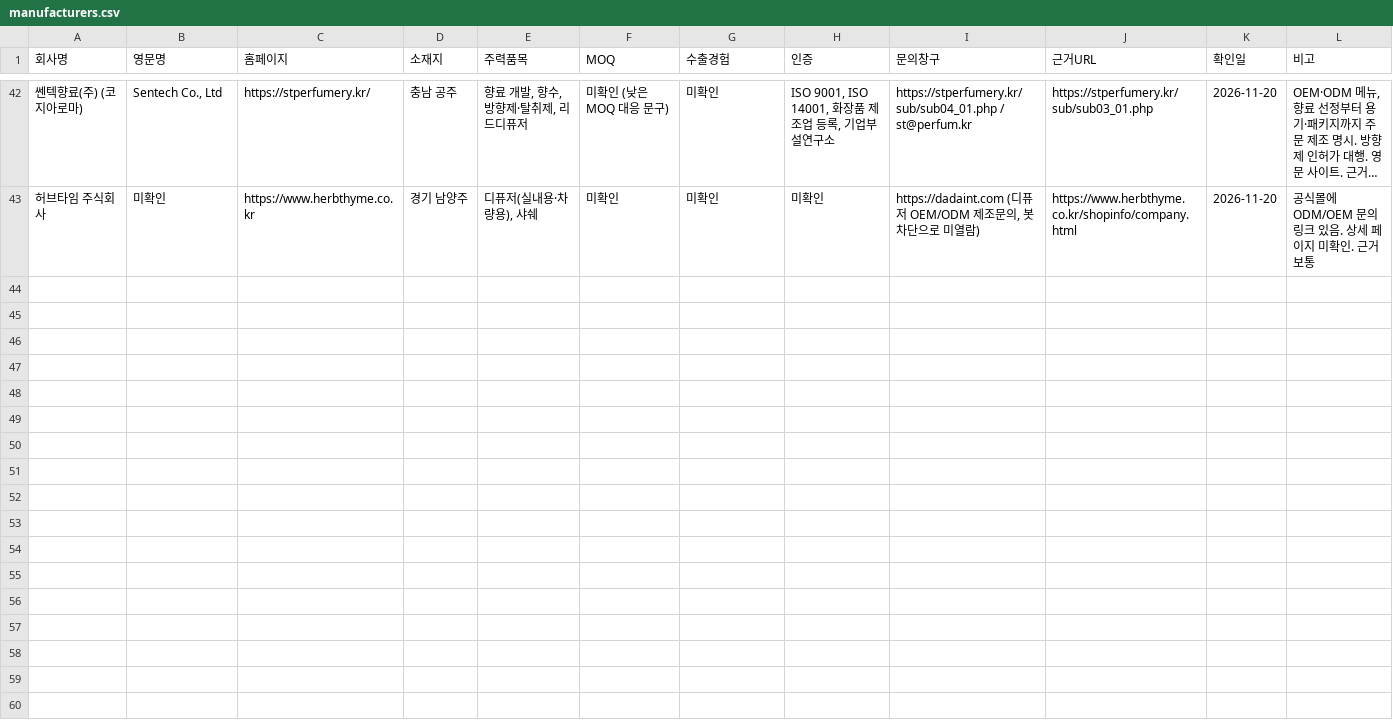
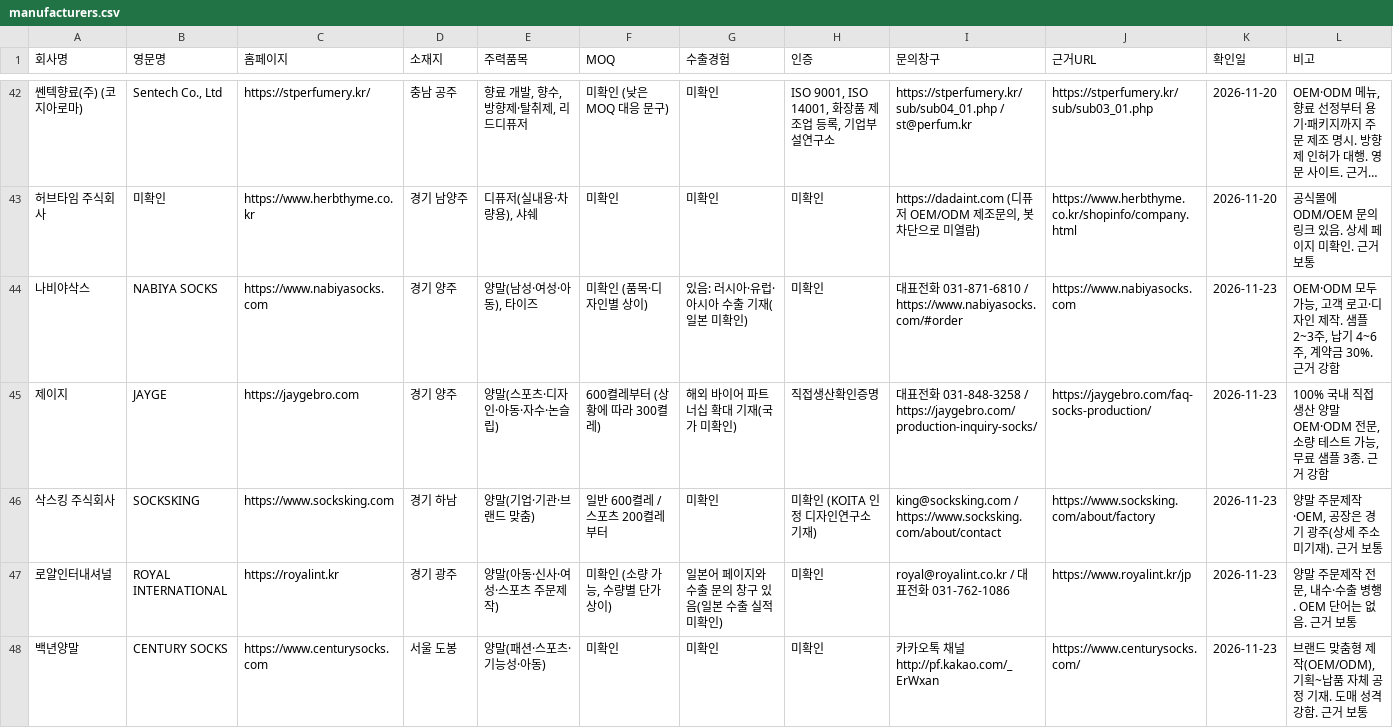
Before and after one commit to baromina111-byte/-, a CSV file: kj-oem-bridge/data/manufacturers.csv, drawn as a sheet; only a part is shown, gaps mark what is left out; long unchanged cells end in …; rows hold the shown columns only; the diff covers the shown part only; the diff names each change by its address in the sheet, - before the commit and + after, or states it on an @@ line.

```diff
--- a/kj-oem-bridge/data/manufacturers.csv
+++ b/kj-oem-bridge/data/manufacturers.csv
+row 44: 나비야삭스 | NABIYA SOCKS | https://www.nabiyasocks.com | 경기 양주 | 양말(남성·여성·아동), 타이즈 | 미확인 (품목·디자인별 상이) | 있음: 러시아·유럽·아시아 수출 기재(일본 미확인) | 미확인 | 대표전화 031-871-6810 / https://www.nabiyasocks.com/#order | https://www.nabiyasocks.com | 2026-11-23 | OEM·ODM 모두 가능, 고객 로고·디자인 제작. 샘플 2~3주, 납기 4~6주, 계약금 30%. 근거 강함
+row 45: 제이지 | JAYGE | https://jaygebro.com | 경기 양주 | 양말(스포츠·디자인·아동·자수·논슬립) | 600켤레부터 (상황에 따라 300켤레) | 해외 바이어 파트너십 확대 기재(국가 미확인) | 직접생산확인증명 | 대표전화 031-848-3258 / https://jaygebro.com/production-inquiry-socks/ | https://jaygebro.com/faq-socks-production/ | 2026-11-23 | 100% 국내 직접 생산 양말 OEM·ODM 전문, 소량 테스트 가능, 무료 샘플 3종. 근거 강함
+row 46: 삭스킹 주식회사 | SOCKSKING | https://www.socksking.com | 경기 하남 | 양말(기업·기관·브랜드 맞춤) | 일반 600켤레 / 스포츠 200켤레부터 | 미확인 | 미확인 (KOITA 인정 디자인연구소 기재) | king@socksking.com / https://www.socksking.com/about/contact | https://www.socksking.com/about/factory | 2026-11-23 | 양말 주문제작·OEM, 공장은 경기 광주(상세 주소 미기재). 근거 보통
+row 47: 로얄인터내셔널 | ROYAL INTERNATIONAL | https://royalint.kr | 경기 광주 | 양말(아동·신사·여성·스포츠 주문제작) | 미확인 (소량 가능, 수량별 단가 상이) | 일본어 페이지와 수출 문의 창구 있음(일본 수출 실적 미확인) | 미확인 | royal@royalint.co.kr / 대표전화 031-762-1086 | https://www.royalint.kr/jp | 2026-11-23 | 양말 주문제작 전문, 내수·수출 병행. OEM 단어는 없음. 근거 보통
+row 48: 백년양말 | CENTURY SOCKS | https://www.centurysocks.com | 서울 도봉 | 양말(패션·스포츠·기능성·아동) | 미확인 | 미확인 | 미확인 | 카카오톡 채널 http://pf.kakao.com/_ErWxan | https://www.centurysocks.com/ | 2026-11-23 | 브랜드 맞춤형 제작(OEM/ODM), 기획~납품 자체 공정 기재. 도매 성격 강함. 근거 보통
```
Also changed, not shown: 5 added rows elsewhere in this file, 4 other files.
